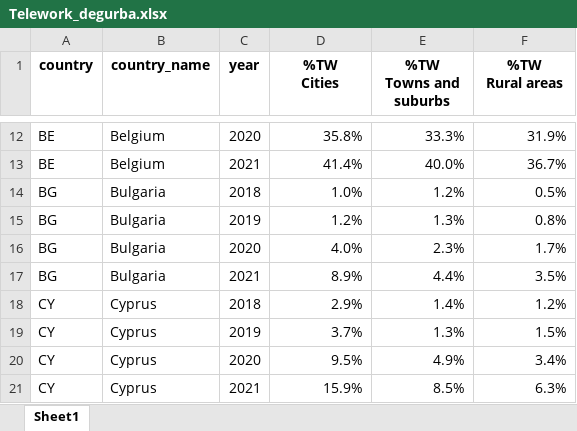
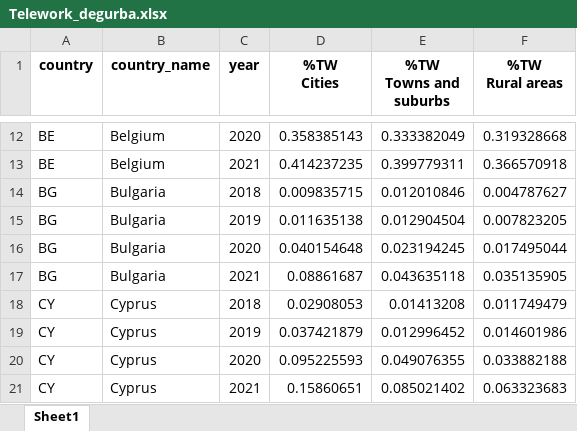
Before and after one commit to m-sostero/telework-regional, an Excel workbook: Tables/Telework_degurba.xlsx, sheet Sheet1, drawn as a sheet; only a part is shown, gaps mark what is left out; values as stored, in another font and other column widths than the file's, no borders; the diff covers the shown part only; the diff names each change by its address in the sheet, - before the commit and + after, or states it on an @@ line.

```diff
--- a/Tables/Telework_degurba.xlsx (sheet Sheet1)
+++ b/Tables/Telework_degurba.xlsx (sheet Sheet1)
-D12 (%TW Cities): 35.8%
+D12 (%TW Cities): 0.358385143
-E12 (%TW Towns and suburbs): 33.3%
+E12 (%TW Towns and suburbs): 0.333382049
-F12 (%TW Rural areas): 31.9%
+F12 (%TW Rural areas): 0.319328668
-D13 (%TW Cities): 41.4%
+D13 (%TW Cities): 0.414237235
-E13 (%TW Towns and suburbs): 40.0%
+E13 (%TW Towns and suburbs): 0.399779311
-F13 (%TW Rural areas): 36.7%
+F13 (%TW Rural areas): 0.366570918
-D14 (%TW Cities): 1.0%
+D14 (%TW Cities): 0.009835715
-E14 (%TW Towns and suburbs): 1.2%
+E14 (%TW Towns and suburbs): 0.012010846
-F14 (%TW Rural areas): 0.5%
+F14 (%TW Rural areas): 0.004787627
-D15 (%TW Cities): 1.2%
+D15 (%TW Cities): 0.011635138
-E15 (%TW Towns and suburbs): 1.3%
+E15 (%TW Towns and suburbs): 0.012904504
-F15 (%TW Rural areas): 0.8%
+F15 (%TW Rural areas): 0.007823205
-D16 (%TW Cities): 4.0%
+D16 (%TW Cities): 0.040154648
-E16 (%TW Towns and suburbs): 2.3%
+E16 (%TW Towns and suburbs): 0.023194245
-F16 (%TW Rural areas): 1.7%
+F16 (%TW Rural areas): 0.017495044
-D17 (%TW Cities): 8.9%
+D17 (%TW Cities): 0.08861687
-E17 (%TW Towns and suburbs): 4.4%
+E17 (%TW Towns and suburbs): 0.043635118
-F17 (%TW Rural areas): 3.5%
+F17 (%TW Rural areas): 0.035135905
-D18 (%TW Cities): 2.9%
+D18 (%TW Cities): 0.02908053
-E18 (%TW Towns and suburbs): 1.4%
+E18 (%TW Towns and suburbs): 0.01413208
-F18 (%TW Rural areas): 1.2%
+F18 (%TW Rural areas): 0.011749479
-D19 (%TW Cities): 3.7%
+D19 (%TW Cities): 0.037421879
-E19 (%TW Towns and suburbs): 1.3%
+E19 (%TW Towns and suburbs): 0.012996452
-F19 (%TW Rural areas): 1.5%
+F19 (%TW Rural areas): 0.014601986
-D20 (%TW Cities): 9.5%
+D20 (%TW Cities): 0.095225593
-E20 (%TW Towns and suburbs): 4.9%
+E20 (%TW Towns and suburbs): 0.049076355
-F20 (%TW Rural areas): 3.4%
+F20 (%TW Rural areas): 0.033882188
-D21 (%TW Cities): 15.9%
+D21 (%TW Cities): 0.15860651
-E21 (%TW Towns and suburbs): 8.5%
+E21 (%TW Towns and suburbs): 0.085021402
-F21 (%TW Rural areas): 6.3%
+F21 (%TW Rural areas): 0.063323683
```
Also changed, not shown: 306 edited cells elsewhere in this sheet, Tables/Telework_NUTS.xlsx, Tables/Telework_stapro.xlsx, 23 other files.
